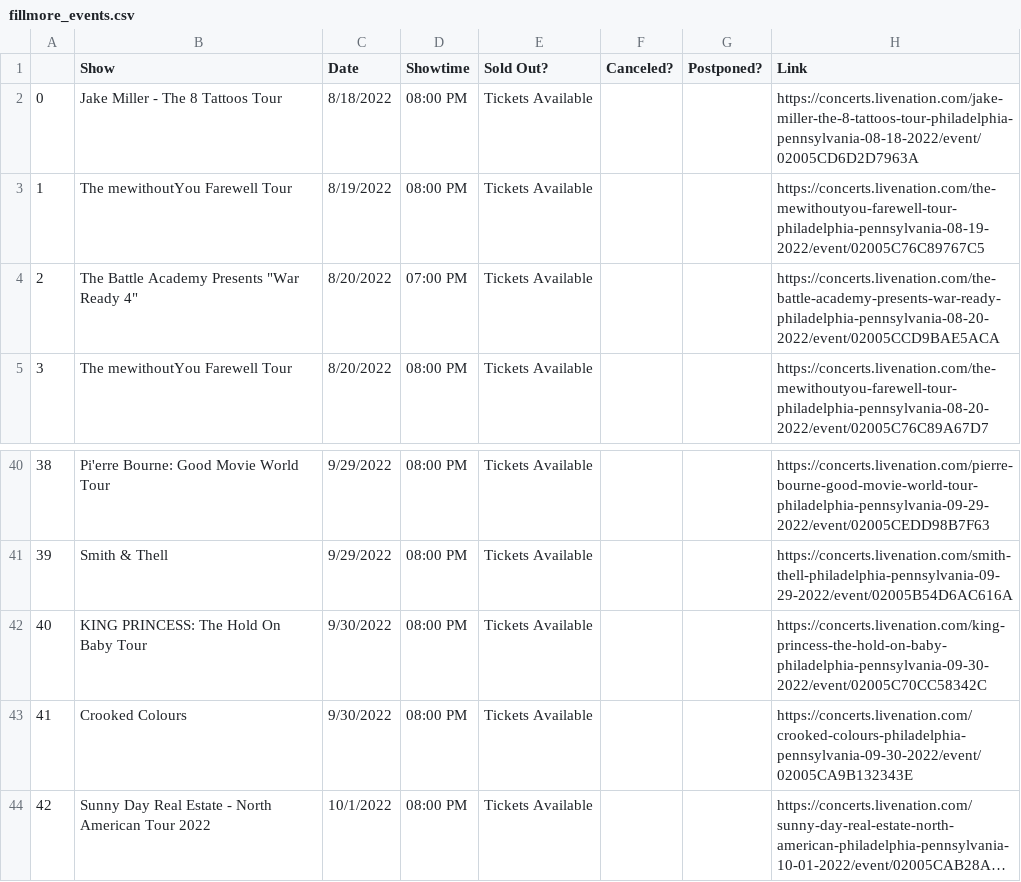
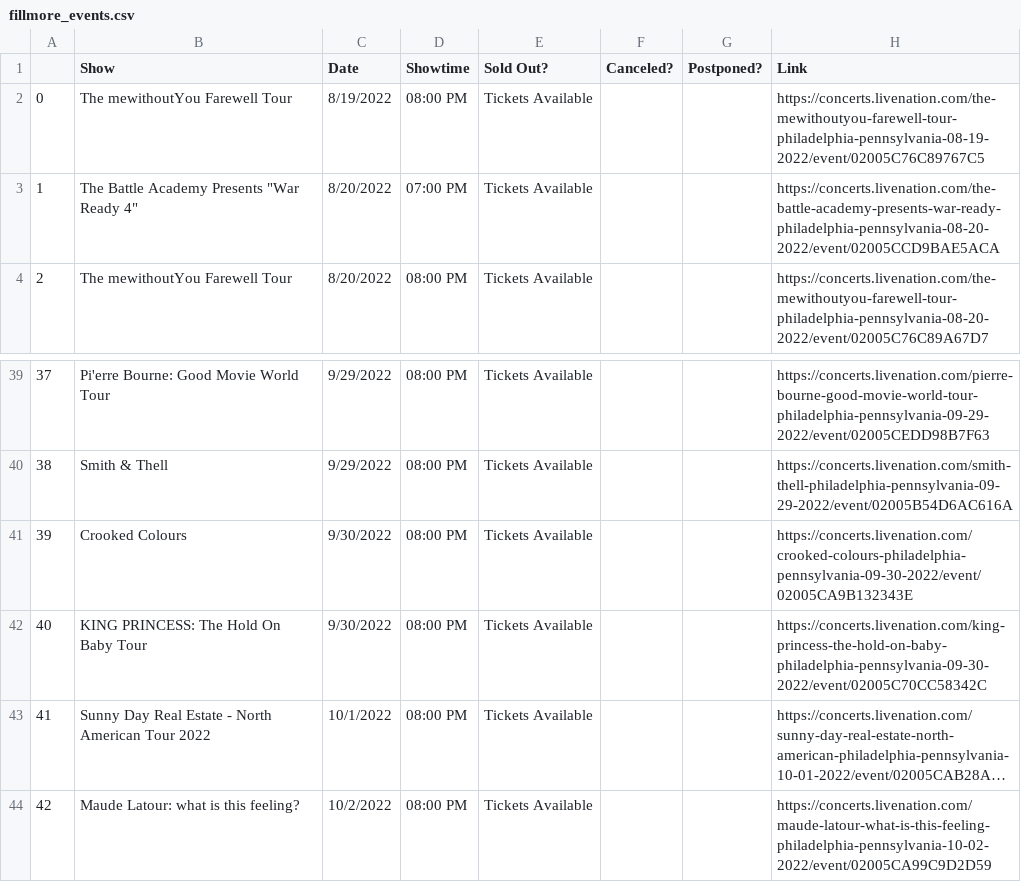
Before and after one commit to amandakreider/Concert-Calendars, a CSV file: csv/fillmore_events.csv, drawn as a sheet; only a part is shown, gaps mark what is left out; the shorter side is filled out with more unchanged rows; long unchanged cells end in …; removed rows and columns are numbered as before the commit, all else as after; the diff names each change by its address in the sheet, - before the commit and + after, or states it on an @@ line.

Commit message:
Update Fillmore calendar

```diff
--- a/csv/fillmore_events.csv
+++ b/csv/fillmore_events.csv
-row 2: 0 | Jake Miller - The 8 Tattoos Tour | 8/18/2022 | 08:00 PM | Tickets Available |  |  | https://concerts.livenation.com/jake-miller-the-8-tattoos-tour-philadelphia-pennsylvania-08-18-2022/event/02005CD6D2D7963A
@@ column A renumbered from row 2 down @@
@@ row 43 moved to row 41: 39 @@
```
Also changed, not shown: 1 other file.
